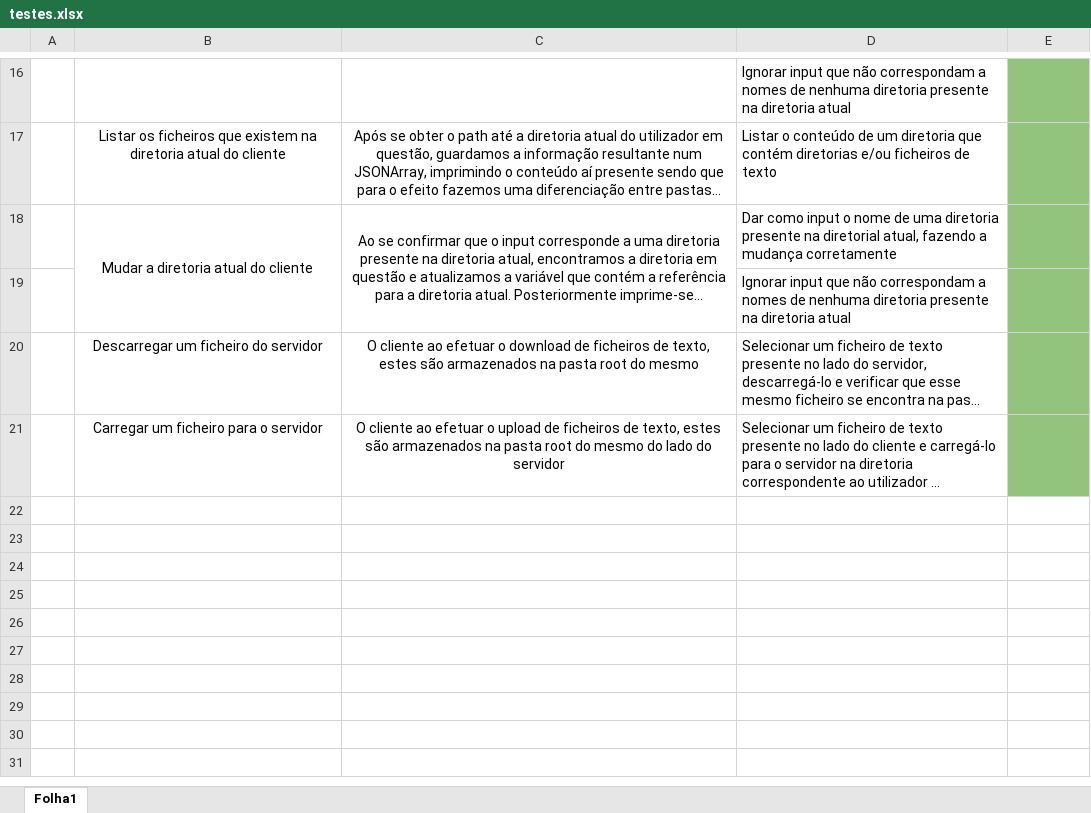
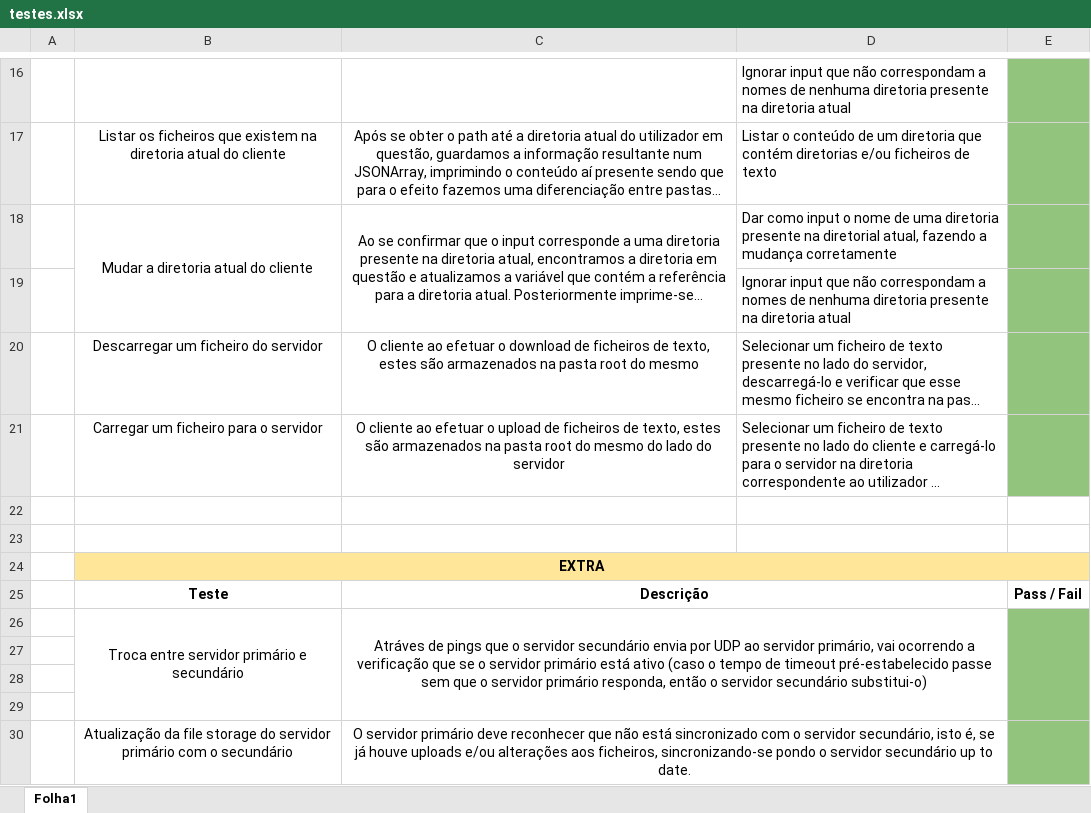
Before and after one commit to bernardslb14/SD_Projeto1, an Excel workbook: testes.xlsx, sheet Folha1, drawn as a sheet; only a part is shown, gaps mark what is left out; long unchanged cells end in …; values as stored, in another font and other column widths than the file's, no borders; the diff names each change by its address in the sheet, - before the commit and + after, or states it on an @@ line.

Commit message:
...

```diff
--- a/testes.xlsx (sheet Folha1)
+++ b/testes.xlsx (sheet Folha1)
+row 22: (empty)
+row 23: (empty)
+row 24:  | EXTRA
+row 25:  | Teste | Descrição |  | Pass / Fail
+row 26:  | Troca entre servidor primário e secundário | Atráves de pings que o servidor secundário envia por UDP ao servidor primário, vai ocorrendo a verificação que se o servidor primário está ativo (caso o tempo de timeout pré-estabelecido passe sem que o servidor primário responda, então o servidor secundário substitui-o)
+row 27: (empty)
+row 28: (empty)
+row 29: (empty)
+row 30:  | Atualização da file storage do servidor primário com o secundário | O servidor primário deve reconhecer que não está sincronizado com o servidor secundário, isto é, se já houve uploads e/ou alterações aos ficheiros, sincronizando-se pondo o servidor secundário up to date.
```
